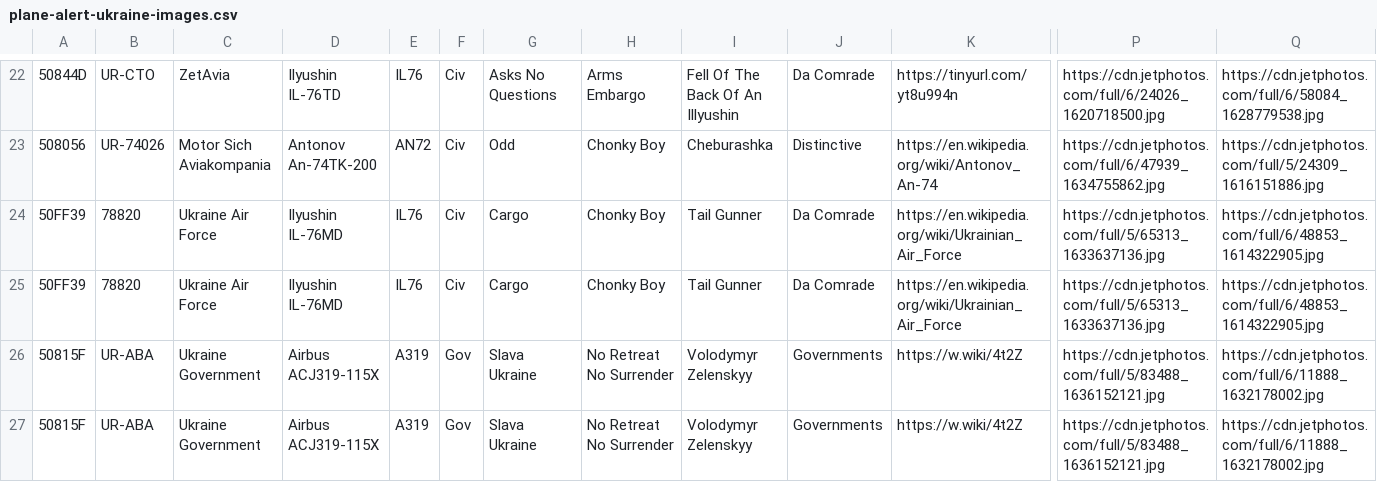
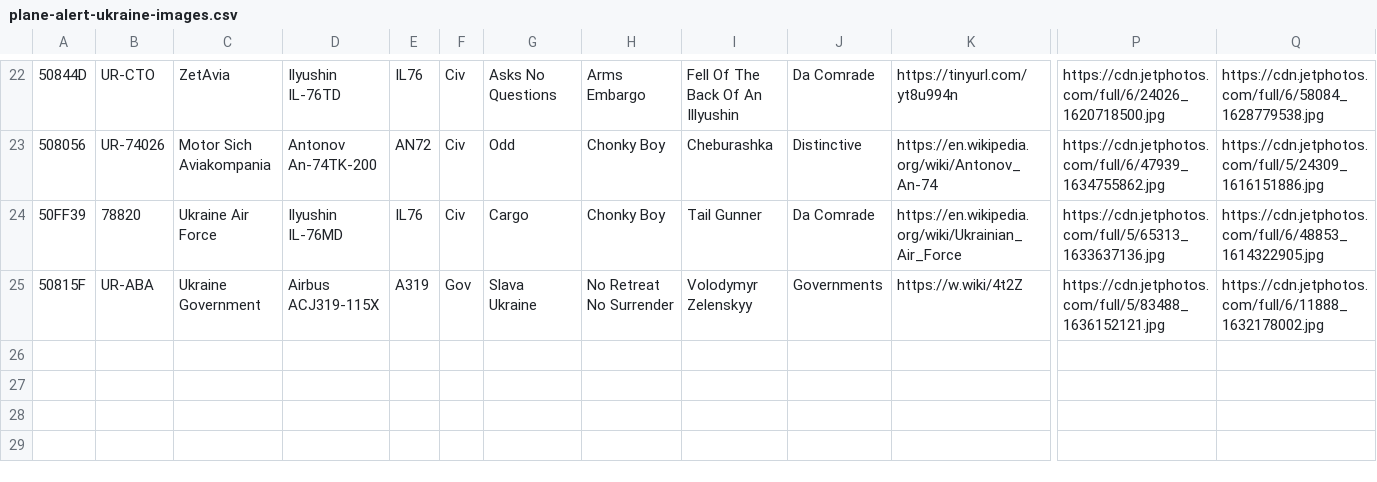
Before and after one commit to sdr-enthusiasts/plane-alert-db, a CSV file: plane-alert-ukraine-images.csv, drawn as a sheet; only a part is shown, gaps mark what is left out; rows hold the shown columns only; the diff names each change by its address in the sheet, - before the commit and + after, or states it on an @@ line.

```diff
--- a/plane-alert-ukraine-images.csv
+++ b/plane-alert-ukraine-images.csv
-row 25: 50FF39 | 78820 | Ukraine Air Force | Ilyushin IL-76MD | IL76 | Civ | Cargo | Chonky Boy | Tail Gunner | Da Comrade | https://en.wikipedia.org/wiki/Ukrainian_Air_Force | https://cdn.jetphotos.com/full/5/65313_1633637136.jpg | https://cdn.jetphotos.com/full/6/48853_1614322905.jpg
-row 26: 50815F | UR-ABA | Ukraine Government | Airbus ACJ319-115X | A319 | Gov | Slava Ukraine | No Retreat No Surrender | Volodymyr Zelenskyy | Governments | https://w.wiki/4t2Z | https://cdn.jetphotos.com/full/5/83488_1636152121.jpg | https://cdn.jetphotos.com/full/6/11888_1632178002.jpg
```
